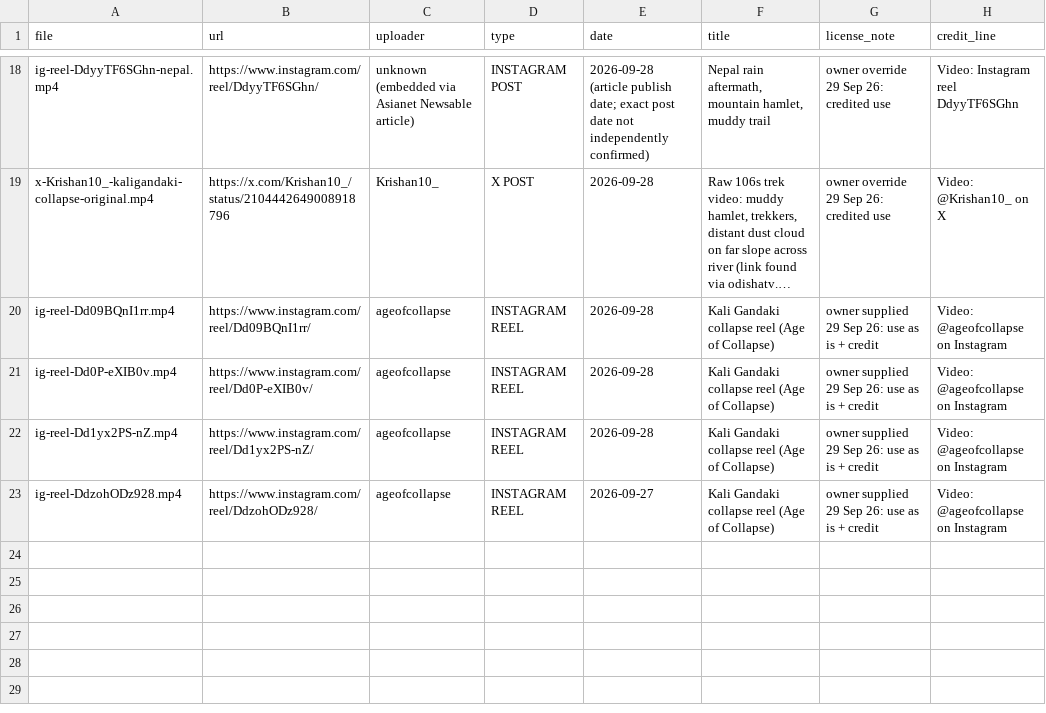
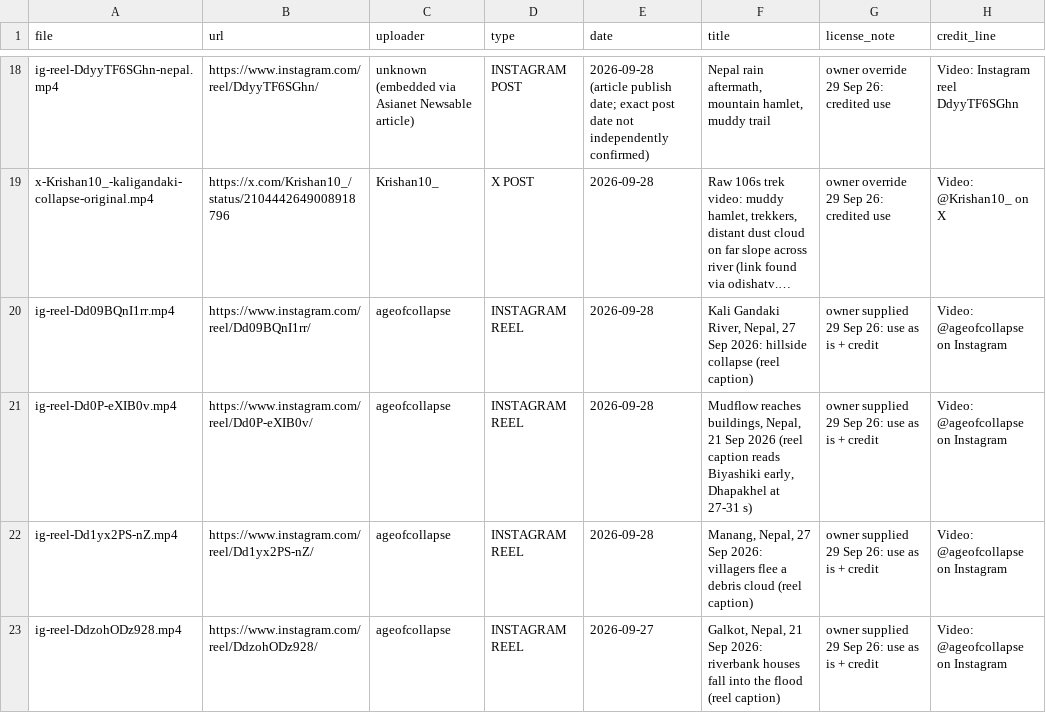
Before and after one commit to sidhartha1s/storm-market, a CSV file: episodes/ep-nepal-floods-2026/provenance.csv, drawn as a sheet; only a part is shown, gaps mark what is left out; long unchanged cells end in …; the diff names each change by its address in the sheet, - before the commit and + after, or states it on an @@ line.

Commit message:
Nepal v4: cold open of the four @ageofcollapse reels, clean hook clip, 7NEWS rescue shot at 7:02
Owner review of draft v3: high-intent clips first, hook must show the landslide, no pillarboxed shot under the search card.
Timeline shifted +19.3 s (one-shot content-blind transform, not committed); chapters and book time moved to match.

```diff
--- a/episodes/ep-nepal-floods-2026/provenance.csv
+++ b/episodes/ep-nepal-floods-2026/provenance.csv
-F20 (title): Kali Gandaki collapse reel (Age of Collapse)
+F20 (title): Kali Gandaki River, Nepal, 27 Sep 2026: hillside collapse (reel caption)
-F21 (title): Kali Gandaki collapse reel (Age of Collapse)
+F21 (title): Mudflow reaches buildings, Nepal, 21 Sep 2026 (reel caption reads Biyashiki early, Dhapakhel at 27-31 s)
-F22 (title): Kali Gandaki collapse reel (Age of Collapse)
+F22 (title): Manang, Nepal, 27 Sep 2026: villagers flee a debris cloud (reel caption)
-F23 (title): Kali Gandaki collapse reel (Age of Collapse)
+F23 (title): Galkot, Nepal, 21 Sep 2026: riverbank houses fall into the flood (reel caption)
```
Also changed, not shown: 2 other files.
